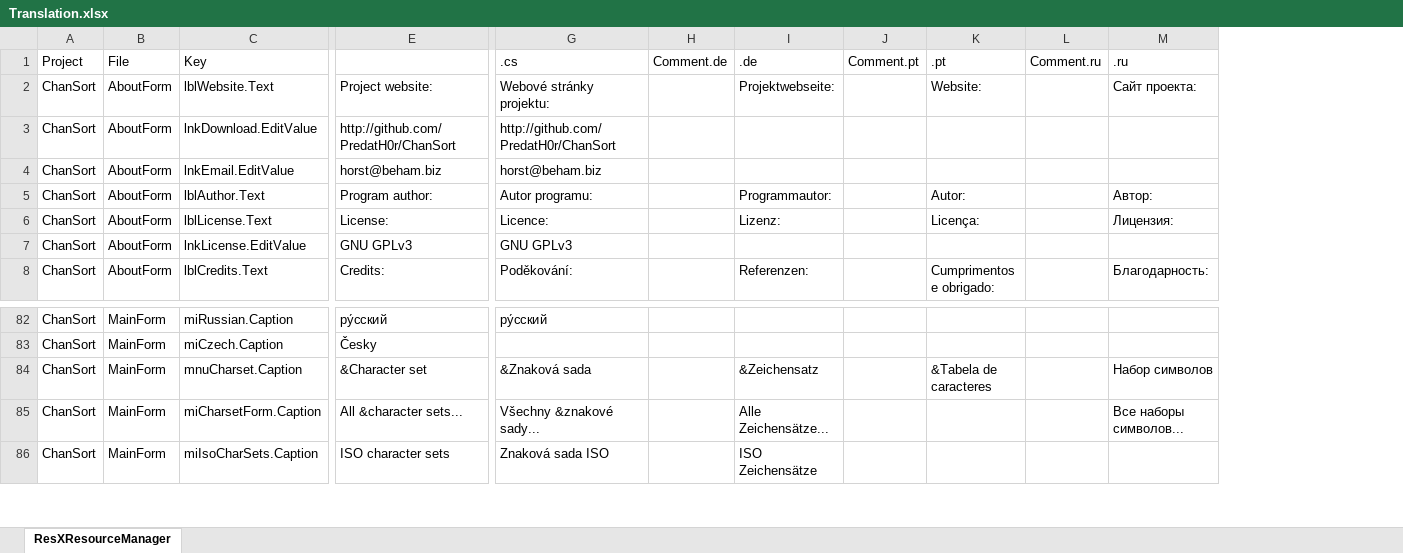
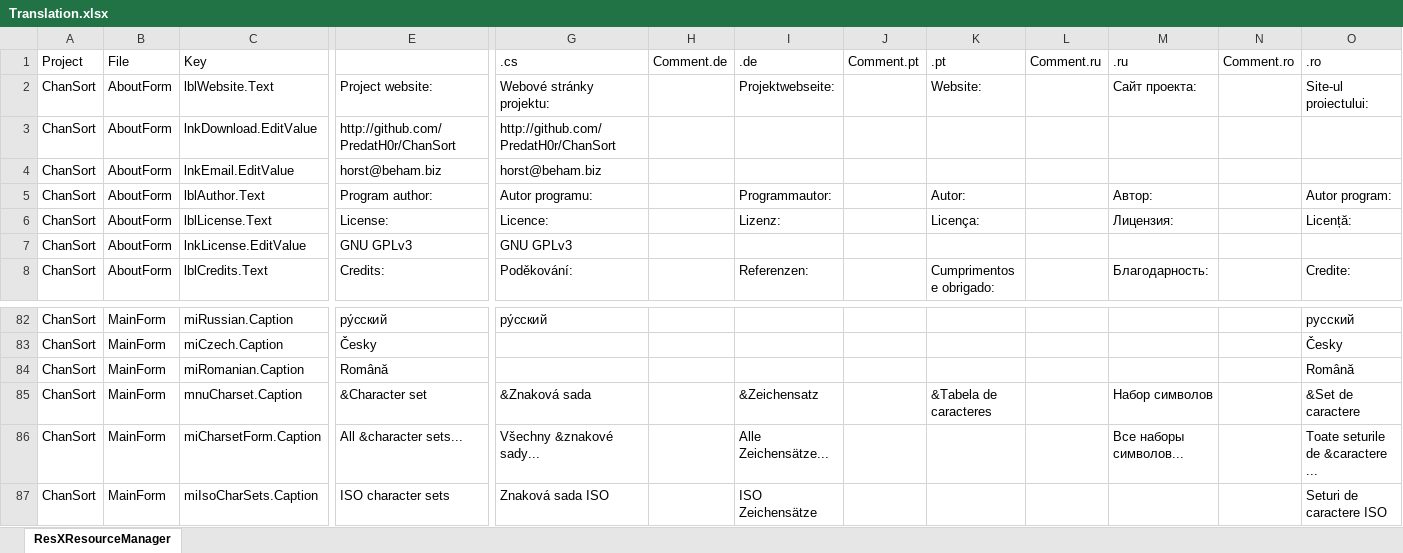
Before and after one commit to PredatH0r/ChanSort, an Excel workbook: source/Translation.xlsx, sheet ResXResourceManager, drawn as a sheet; only a part is shown, gaps mark what is left out; values as stored, in another font and other column widths than the file's, no borders; rows hold the shown columns only; the diff names each change by its address in the sheet, - before the commit and + after, or states it on an @@ line.

Commit message:
- added Romanian translation
- replaced flag images with versions from "famfamfam.com"

```diff
--- a/source/Translation.xlsx (sheet ResXResourceManager)
+++ b/source/Translation.xlsx (sheet ResXResourceManager)
+column N, row 1: Comment.ro
+column O, rows 1-8: .ro | Site-ul proiectului: |  |  | Autor program: | Licență: |  | Credite:; rows 82-83: русский | Česky; rows 85-87: &Set de caractere | Toate seturile de &caractere ... | Seturi de caractere ISO
+row 84: ChanSort | MainForm | miRomanian.Caption | Română |  |  |  |  |  |  |  |  | Română
```
Also changed, not shown: 39 other files.
